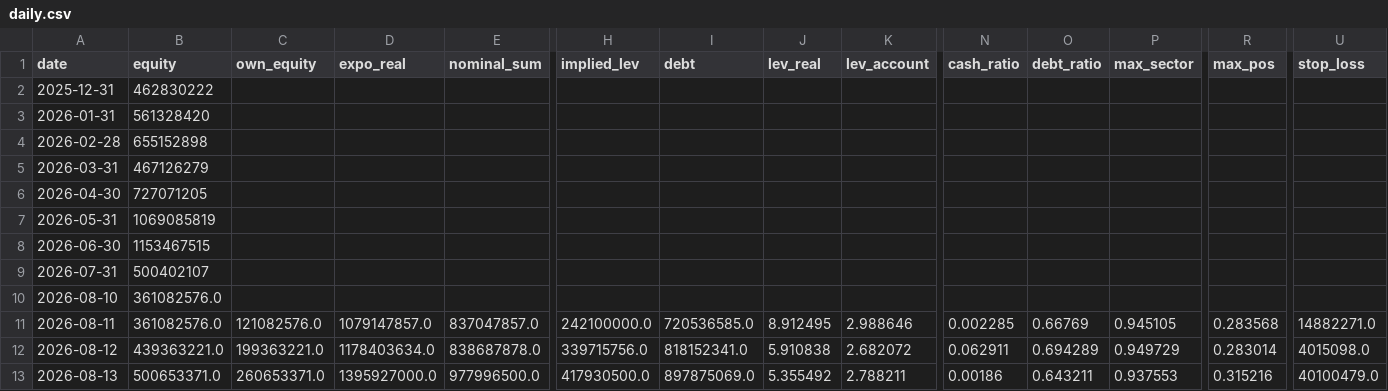
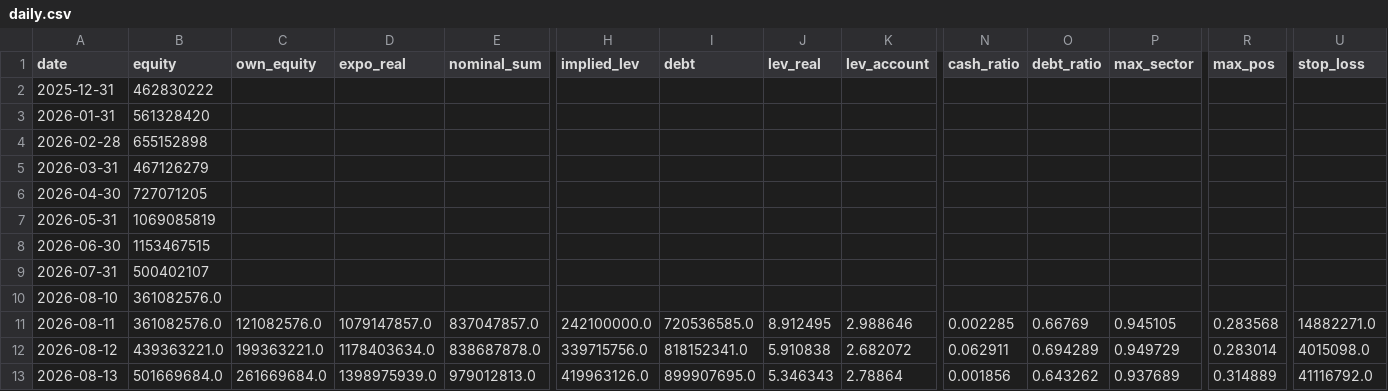
Before and after one commit to andynet2014-sudo/Github-Repository-1, a CSV file: mtm-dashboard/data/daily.csv, drawn as a sheet; only a part is shown, gaps mark what is left out; the diff covers the shown part only; the diff names each change by its address in the sheet, - before the commit and + after, or states it on an @@ line.

```diff
--- a/mtm-dashboard/data/daily.csv
+++ b/mtm-dashboard/data/daily.csv
-B13 (equity): 500653371.0
+B13 (equity): 501669684.0
-C13 (own_equity): 260653371.0
+C13 (own_equity): 261669684.0
-D13 (expo_real): 1395927000.0
+D13 (expo_real): 1398975939.0
-E13 (nominal_sum): 977996500.0
+E13 (nominal_sum): 979012813.0
-H13 (implied_lev): 417930500.0
+H13 (implied_lev): 419963126.0
-I13 (debt): 897875069.0
+I13 (debt): 899907695.0
-J13 (lev_real): 5.355492
+J13 (lev_real): 5.346343
-K13 (lev_account): 2.788211
+K13 (lev_account): 2.78864
-N13 (cash_ratio): 0.00186
+N13 (cash_ratio): 0.001856
-O13 (debt_ratio): 0.643211
+O13 (debt_ratio): 0.643262
-P13 (max_sector): 0.937553
+P13 (max_sector): 0.937689
-R13 (max_pos): 0.315216
+R13 (max_pos): 0.314889
-U13 (stop_loss): 40100479.0
+U13 (stop_loss): 41116792.0
```
Also changed, not shown: 6 edited cells elsewhere in this file, mtm-dashboard/data/positions.csv, mtm-dashboard/data/positions_history.csv, 1 other file.
